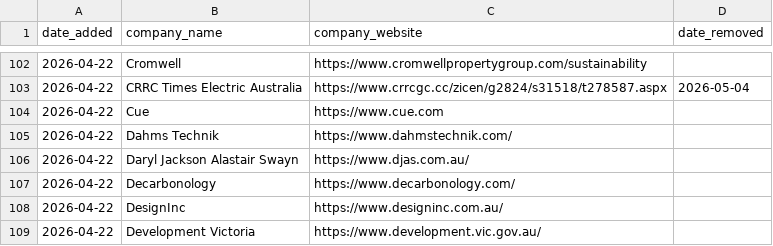
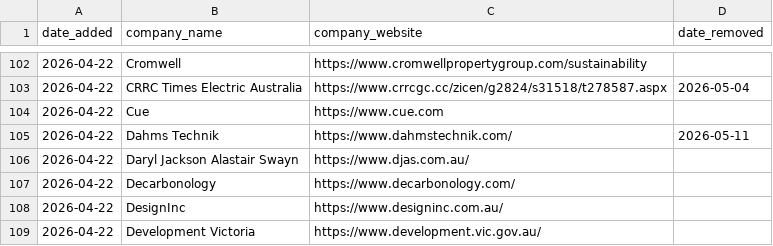
Before and after one commit to ldeso/scraping-ca, a CSV file: companies.csv, drawn as a sheet; only a part is shown, gaps mark what is left out.

```diff
--- a/companies.csv
+++ b/companies.csv
@@ -104,3 +104,3 @@ date_added,company_name,company_website,date_removed
 2026-04-22,Cue,https://www.cue.com,
-2026-04-22,Dahms Technik,https://www.dahmstechnik.com/,
+2026-04-22,Dahms Technik,https://www.dahmstechnik.com/,2026-05-11
 2026-04-22,Daryl Jackson Alastair Swayn,https://www.djas.com.au/,
```
